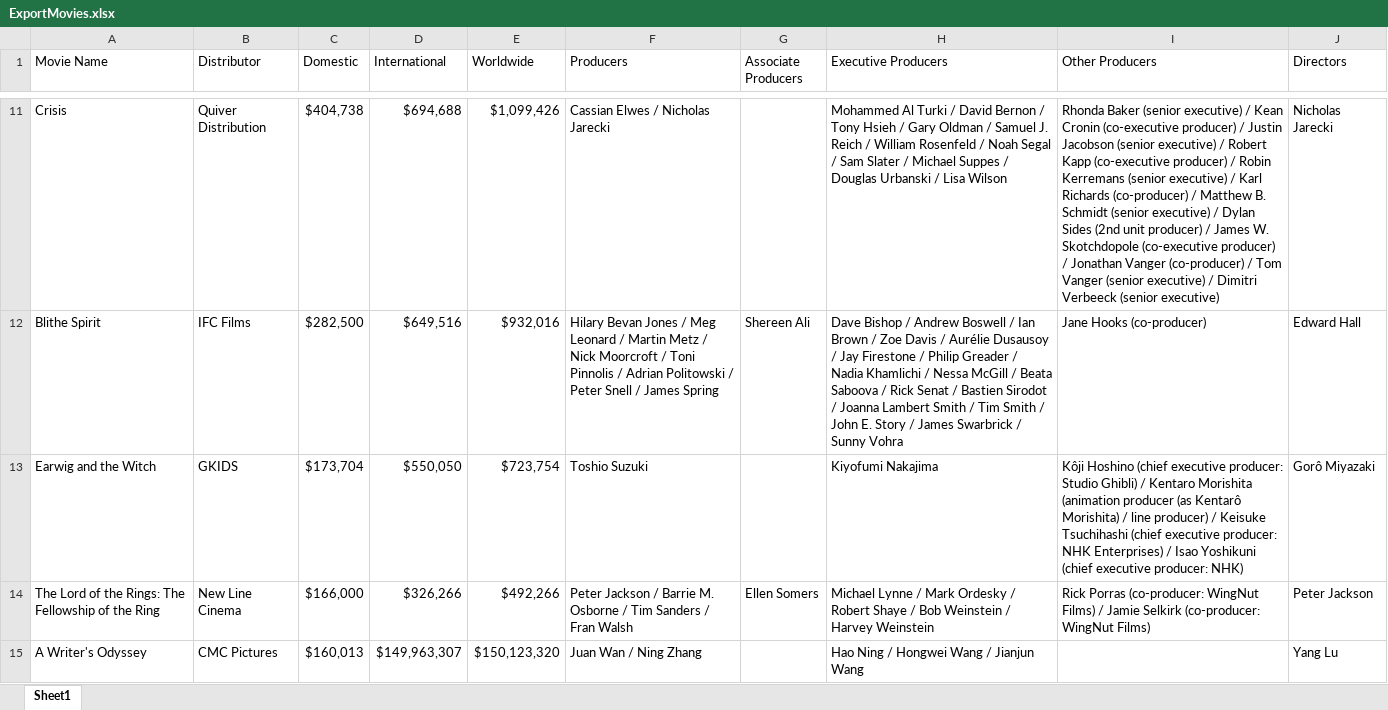
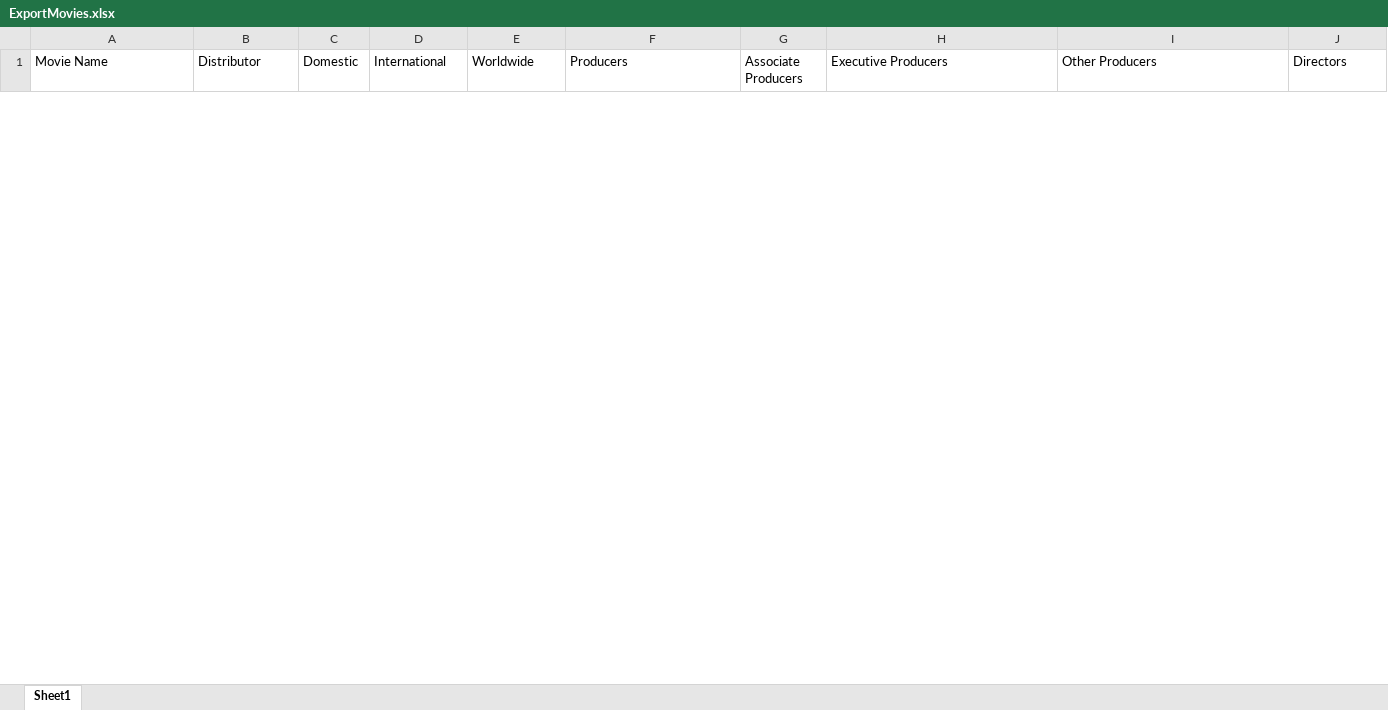
Before and after one commit to prabhnandan/MovieSearch, an Excel workbook: ExportMovies.xlsx, sheet Sheet1, drawn as a sheet; only a part is shown, gaps mark what is left out; values as stored, in another font and other column widths than the file's, no borders; removed rows and columns are numbered as before the commit, all else as after; the diff covers the shown part only; the diff names each change by its address in the sheet, - before the commit and + after, or states it on an @@ line.

```diff
--- a/ExportMovies.xlsx (sheet Sheet1)
+++ b/ExportMovies.xlsx (sheet Sheet1)
-row 11: Crisis | Quiver Distribution | $404,738 | $694,688 | $1,099,426 | Cassian Elwes / Nicholas Jarecki |  | Mohammed Al Turki / David Bernon / Tony Hsieh / Gary Oldman / Samuel J. Reich / William Rosenfeld / Noah Segal / Sam Slater / Michael Suppes / Douglas Urbanski / Lisa Wilson | Rhonda Baker (senior executive) / Kean Cronin (co-executive producer) / Justin Jacobson (senior executive) / Robert Kapp (co-executive producer) / Robin Kerremans (senior executive) / Karl Richards (co-producer) / Matthew B. Schmidt (senior executive) / Dylan Sides (2nd unit producer) / James W. Skotchdopole (co-executive producer) / Jonathan Vanger (co-producer) / Tom Vanger (senior executive) / Dimitri Verbeeck (senior executive) | Nicholas Jarecki
-row 12: Blithe Spirit | IFC Films | $282,500 | $649,516 | $932,016 | Hilary Bevan Jones / Meg Leonard / Martin Metz / Nick Moorcroft / Toni Pinnolis / Adrian Politowski / Peter Snell / James Spring | Shereen Ali | Dave Bishop / Andrew Boswell / Ian Brown / Zoe Davis / Aurélie Dusausoy / Jay Firestone / Philip Greader / Nadia Khamlichi / Nessa McGill / Beata Saboova / Rick Senat / Bastien Sirodot / Joanna Lambert Smith / Tim Smith / John E. Story / James Swarbrick / Sunny Vohra | Jane Hooks (co-producer) | Edward Hall
-row 13: Earwig and the Witch | GKIDS | $173,704 | $550,050 | $723,754 | Toshio Suzuki |  | Kiyofumi Nakajima | Kôji Hoshino (chief executive producer: Studio Ghibli) / Kentaro Morishita (animation producer (as Kentarô Morishita) / line producer) / Keisuke Tsuchihashi (chief executive producer: NHK Enterprises) / Isao Yoshikuni (chief executive producer: NHK) | Gorô Miyazaki
-row 14: The Lord of the Rings: The Fellowship of the Ring | New Line Cinema | $166,000 | $326,266 | $492,266 | Peter Jackson / Barrie M. Osborne / Tim Sanders / Fran Walsh | Ellen Somers | Michael Lynne / Mark Ordesky / Robert Shaye / Bob Weinstein / Harvey Weinstein | Rick Porras (co-producer: WingNut Films) / Jamie Selkirk (co-producer: WingNut Films) | Peter Jackson
-row 15: A Writer's Odyssey | CMC Pictures | $160,013 | $149,963,307 | $150,123,320 | Juan Wan / Ning Zhang |  | Hao Ning / Hongwei Wang / Jianjun Wang |  | Yang Lu
```
Also changed, not shown: 33 added rows and 24 removed rows elsewhere in this sheet, 1 other file.
